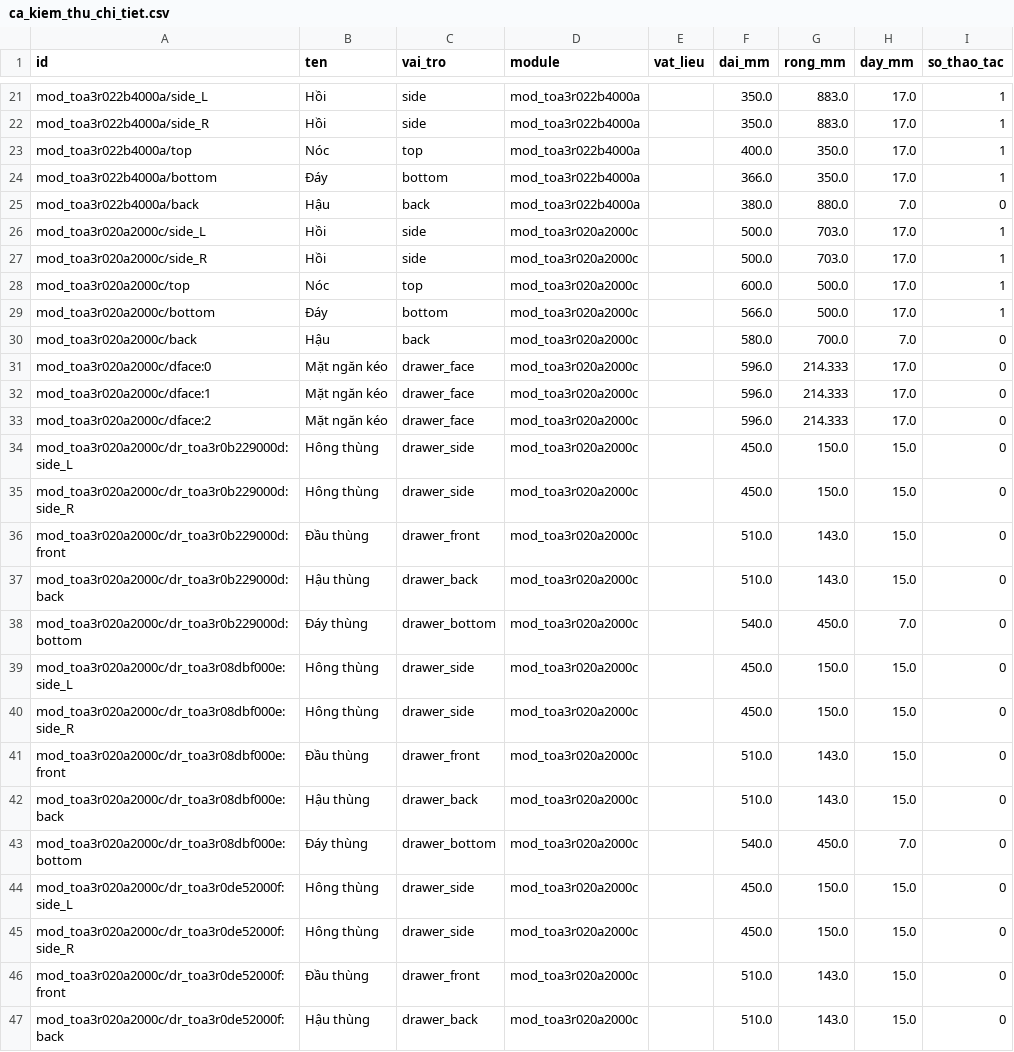
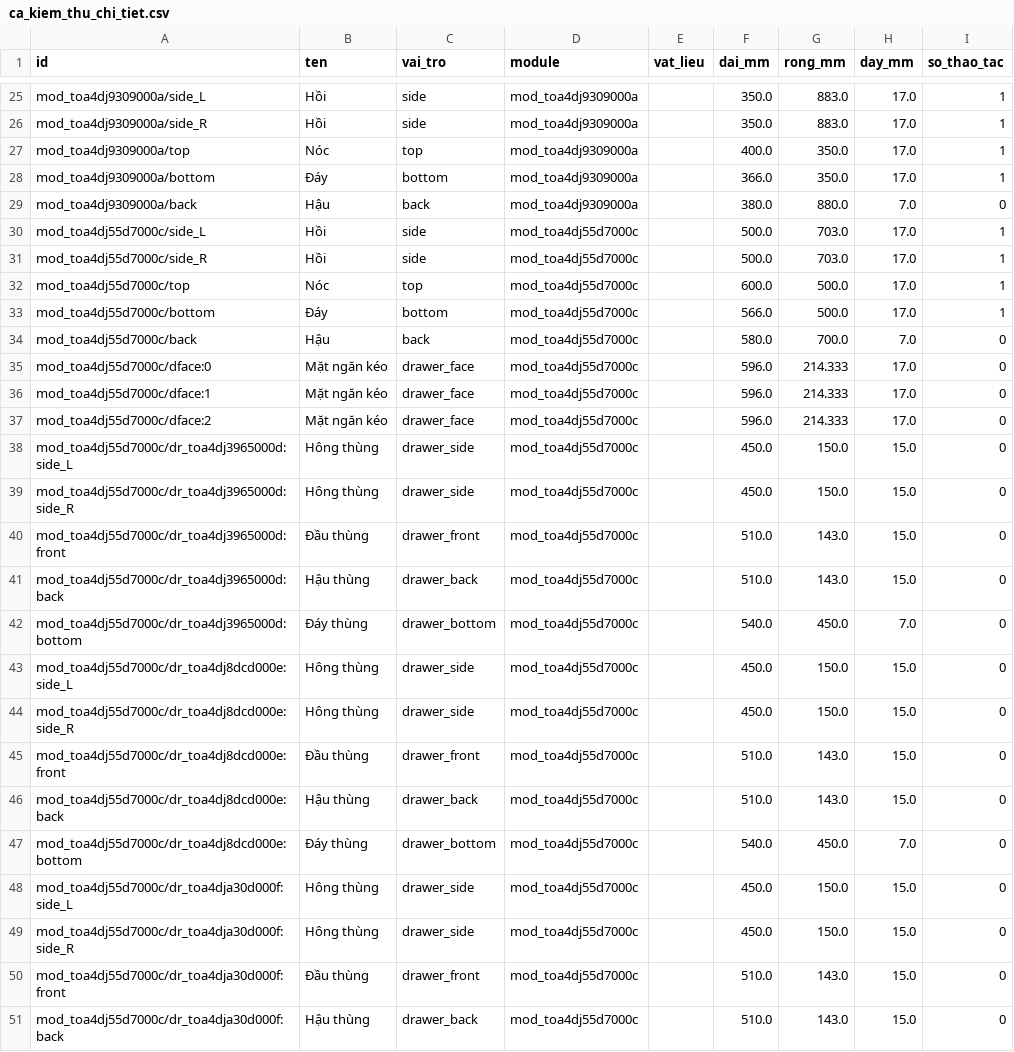
Before and after one commit to hieupanhwwww-cyber/Hieupanhww, a CSV file: docs/abf_samples/ca_kiem_thu_chi_tiet.csv, drawn as a sheet; only a part is shown, gaps mark what is left out; addresses are those after the commit; the diff covers the shown part only; the diff names each change by its address in the sheet, - before the commit and + after, or states it on an @@ line.

```diff
--- a/docs/abf_samples/ca_kiem_thu_chi_tiet.csv
+++ b/docs/abf_samples/ca_kiem_thu_chi_tiet.csv
-A25 (id): mod_toa3r022b4000a/side_L
+A25 (id): mod_toa4dj9309000a/side_L
-D25:D29 (module): mod_toa3r022b4000a
+D25:D29 (module): mod_toa4dj9309000a
-A26 (id): mod_toa3r022b4000a/side_R
+A26 (id): mod_toa4dj9309000a/side_R
-A27 (id): mod_toa3r022b4000a/top
+A27 (id): mod_toa4dj9309000a/top
-A28 (id): mod_toa3r022b4000a/bottom
+A28 (id): mod_toa4dj9309000a/bottom
-A29 (id): mod_toa3r022b4000a/back
+A29 (id): mod_toa4dj9309000a/back
-A30 (id): mod_toa3r020a2000c/side_L
+A30 (id): mod_toa4dj55d7000c/side_L
-D30:D51 (module): mod_toa3r020a2000c
+D30:D51 (module): mod_toa4dj55d7000c
-A31 (id): mod_toa3r020a2000c/side_R
+A31 (id): mod_toa4dj55d7000c/side_R
-A32 (id): mod_toa3r020a2000c/top
+A32 (id): mod_toa4dj55d7000c/top
-A33 (id): mod_toa3r020a2000c/bottom
+A33 (id): mod_toa4dj55d7000c/bottom
-A34 (id): mod_toa3r020a2000c/back
+A34 (id): mod_toa4dj55d7000c/back
-A35 (id): mod_toa3r020a2000c/dface:0
+A35 (id): mod_toa4dj55d7000c/dface:0
-A36 (id): mod_toa3r020a2000c/dface:1
+A36 (id): mod_toa4dj55d7000c/dface:1
-A37 (id): mod_toa3r020a2000c/dface:2
+A37 (id): mod_toa4dj55d7000c/dface:2
-A38 (id): mod_toa3r020a2000c/dr_toa3r0b229000d:side_L
+A38 (id): mod_toa4dj55d7000c/dr_toa4dj3965000d:side_L
-A39 (id): mod_toa3r020a2000c/dr_toa3r0b229000d:side_R
+A39 (id): mod_toa4dj55d7000c/dr_toa4dj3965000d:side_R
-A40 (id): mod_toa3r020a2000c/dr_toa3r0b229000d:front
+A40 (id): mod_toa4dj55d7000c/dr_toa4dj3965000d:front
-A41 (id): mod_toa3r020a2000c/dr_toa3r0b229000d:back
+A41 (id): mod_toa4dj55d7000c/dr_toa4dj3965000d:back
-A42 (id): mod_toa3r020a2000c/dr_toa3r0b229000d:bottom
+A42 (id): mod_toa4dj55d7000c/dr_toa4dj3965000d:bottom
-A43 (id): mod_toa3r020a2000c/dr_toa3r08dbf000e:side_L
+A43 (id): mod_toa4dj55d7000c/dr_toa4dj8dcd000e:side_L
-A44 (id): mod_toa3r020a2000c/dr_toa3r08dbf000e:side_R
+A44 (id): mod_toa4dj55d7000c/dr_toa4dj8dcd000e:side_R
-A45 (id): mod_toa3r020a2000c/dr_toa3r08dbf000e:front
+A45 (id): mod_toa4dj55d7000c/dr_toa4dj8dcd000e:front
-A46 (id): mod_toa3r020a2000c/dr_toa3r08dbf000e:back
+A46 (id): mod_toa4dj55d7000c/dr_toa4dj8dcd000e:back
-A47 (id): mod_toa3r020a2000c/dr_toa3r08dbf000e:bottom
+A47 (id): mod_toa4dj55d7000c/dr_toa4dj8dcd000e:bottom
-A48 (id): mod_toa3r020a2000c/dr_toa3r0de52000f:side_L
+A48 (id): mod_toa4dj55d7000c/dr_toa4dja30d000f:side_L
-A49 (id): mod_toa3r020a2000c/dr_toa3r0de52000f:side_R
+A49 (id): mod_toa4dj55d7000c/dr_toa4dja30d000f:side_R
-A50 (id): mod_toa3r020a2000c/dr_toa3r0de52000f:front
+A50 (id): mod_toa4dj55d7000c/dr_toa4dja30d000f:front
-A51 (id): mod_toa3r020a2000c/dr_toa3r0de52000f:back
+A51 (id): mod_toa4dj55d7000c/dr_toa4dja30d000f:back
```
Also changed, not shown: 4 added rows and 44 edited cells elsewhere in this file, docs/abf_samples/ca_kiem_thu_thao_tac.csv, 22 other files.
